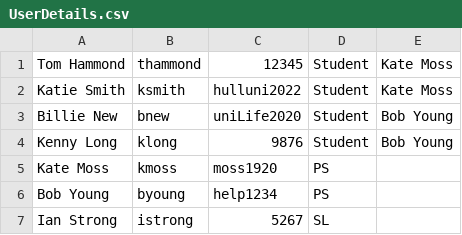
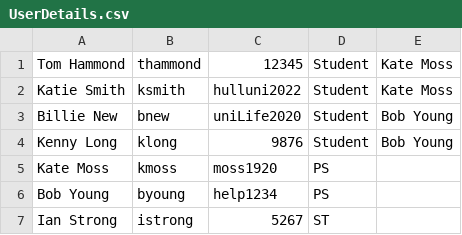
Before and after one commit to Tom-Hammond/PersonalSupervisorAPP, a CSV file: PersonalSupervisorAPP/UserDetails.csv, drawn as a sheet.

```diff
--- a/PersonalSupervisorAPP/UserDetails.csv
+++ b/PersonalSupervisorAPP/UserDetails.csv
@@ -6,2 +6,2 @@ Kate Moss,kmoss,moss1920,PS,
 Bob Young,byoung,help1234,PS,
-Ian Strong,istrong,5267,SL,
+Ian Strong,istrong,5267,ST,
```
Also changed, not shown: 9 other files.
